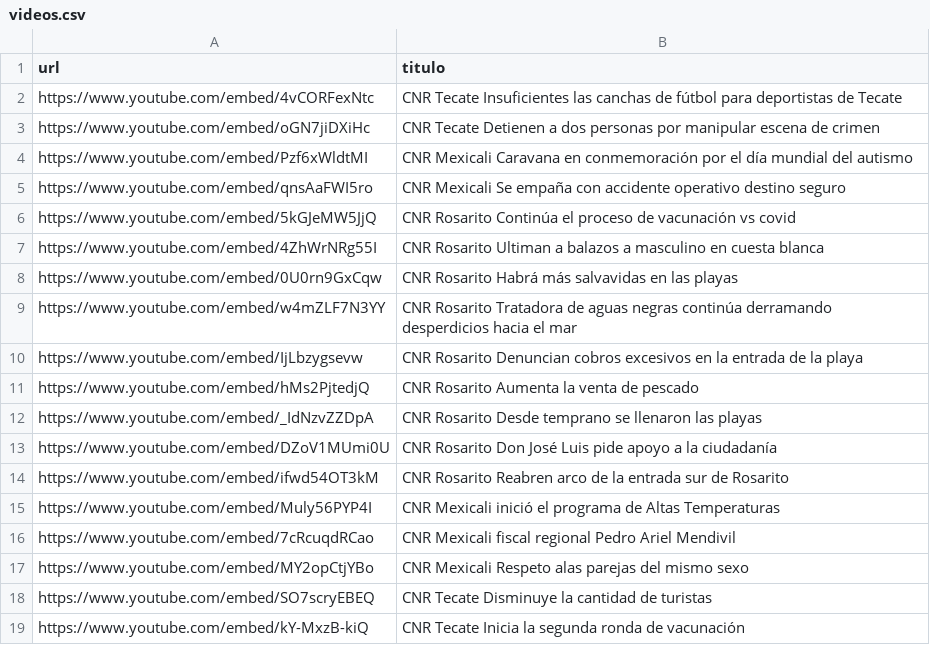
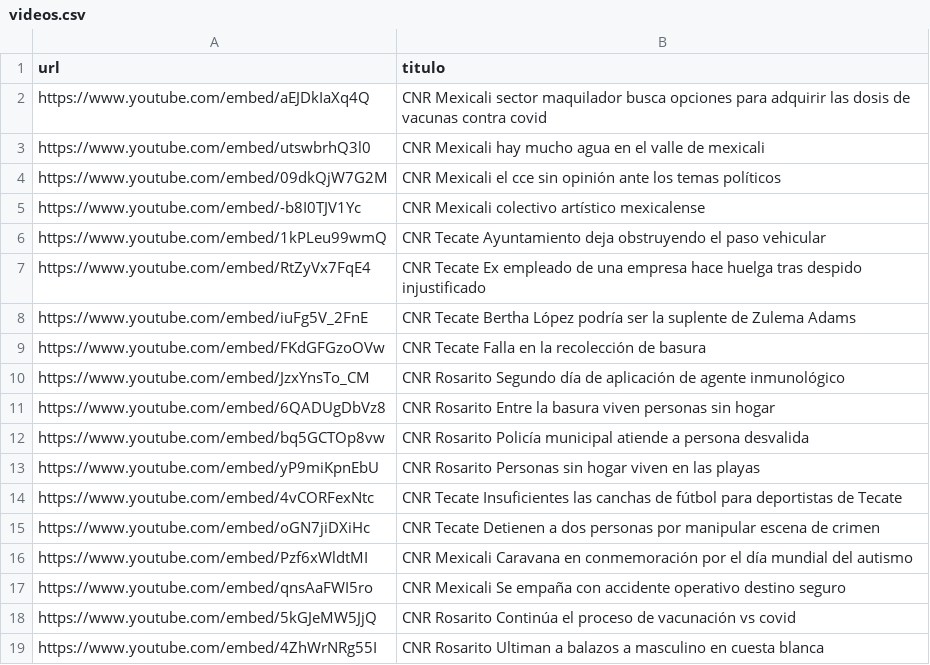
Before and after one commit to MauricioAlcala/cnr.tv, a CSV file: _data/videos.csv, drawn as a sheet; only a part is shown; the shorter side is filled out with more unchanged rows; the diff names each change by its address in the sheet, - before the commit and + after, or states it on an @@ line.

Commit message:
Notas Abril 6

```diff
--- a/_data/videos.csv
+++ b/_data/videos.csv
+row 2: https://www.youtube.com/embed/aEJDkIaXq4Q | CNR Mexicali sector maquilador busca opciones para adquirir las dosis de vacunas contra covid
+row 3: https://www.youtube.com/embed/utswbrhQ3l0 | CNR Mexicali hay mucho agua en el valle de mexicali
+row 4: https://www.youtube.com/embed/09dkQjW7G2M | CNR Mexicali el cce sin opinión ante los temas políticos
+row 5: https://www.youtube.com/embed/-b8I0TJV1Yc | CNR Mexicali colectivo artístico mexicalense
+row 6: https://www.youtube.com/embed/1kPLeu99wmQ | CNR Tecate Ayuntamiento deja obstruyendo el paso vehicular
+row 7: https://www.youtube.com/embed/RtZyVx7FqE4 | CNR Tecate Ex empleado de una empresa hace huelga tras despido injustificado
+row 8: https://www.youtube.com/embed/iuFg5V_2FnE | CNR Tecate Bertha López podría ser la suplente de Zulema Adams
+row 9: https://www.youtube.com/embed/FKdGFGzoOVw | CNR Tecate Falla en la recolección de basura
+row 10: https://www.youtube.com/embed/JzxYnsTo_CM | CNR Rosarito Segundo día de aplicación de agente inmunológico
+row 11: https://www.youtube.com/embed/6QADUgDbVz8 | CNR Rosarito Entre la basura viven personas sin hogar
+row 12: https://www.youtube.com/embed/bq5GCTOp8vw | CNR Rosarito Policía municipal atiende a persona desvalida
+row 13: https://www.youtube.com/embed/yP9miKpnEbU | CNR Rosarito Personas sin hogar viven en las playas
```
